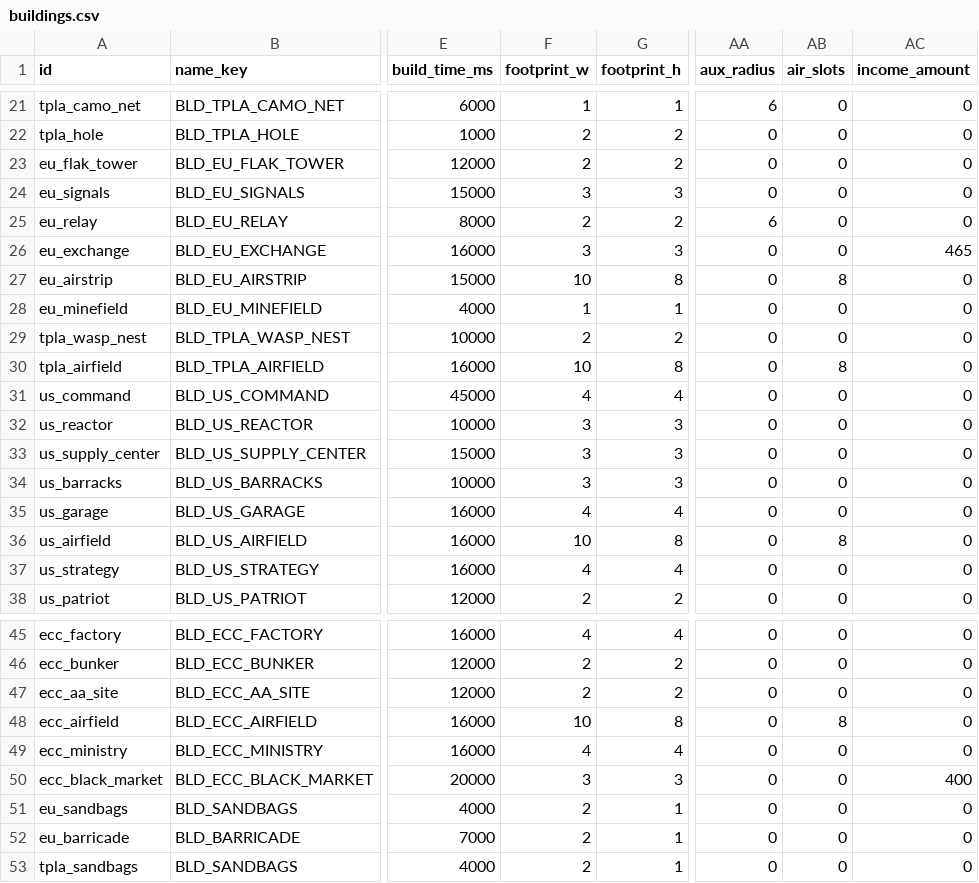
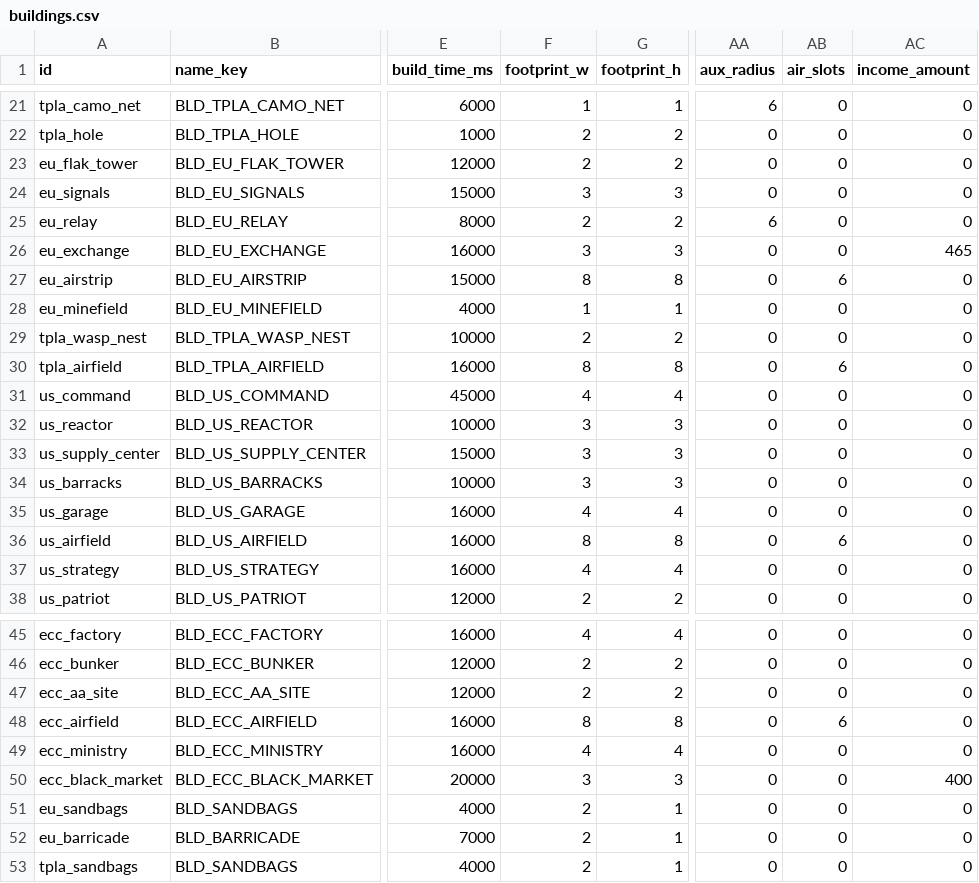
Before and after one commit to malachimurph-hub/Fracture-Line, a CSV file: data/balance/buildings.csv, drawn as a sheet; only a part is shown, gaps mark what is left out; the diff names each change by its address in the sheet, - before the commit and + after, or states it on an @@ line.

Commit message:
M4.2 (11) reverted per Malachi: airfields back to 8x8 / 6 slots (old models rebaked, icons); fixes stash economy regression. Grey US air/dozer and black Black Hawk kept

```diff
--- a/data/balance/buildings.csv
+++ b/data/balance/buildings.csv
-F27 (footprint_w): 10
+F27 (footprint_w): 8
-AB27 (air_slots): 8
+AB27 (air_slots): 6
-F30 (footprint_w): 10
+F30 (footprint_w): 8
-AB30 (air_slots): 8
+AB30 (air_slots): 6
-F36 (footprint_w): 10
+F36 (footprint_w): 8
-AB36 (air_slots): 8
+AB36 (air_slots): 6
-F48 (footprint_w): 10
+F48 (footprint_w): 8
-AB48 (air_slots): 8
+AB48 (air_slots): 6
```
Also changed, not shown: 19 other files.
